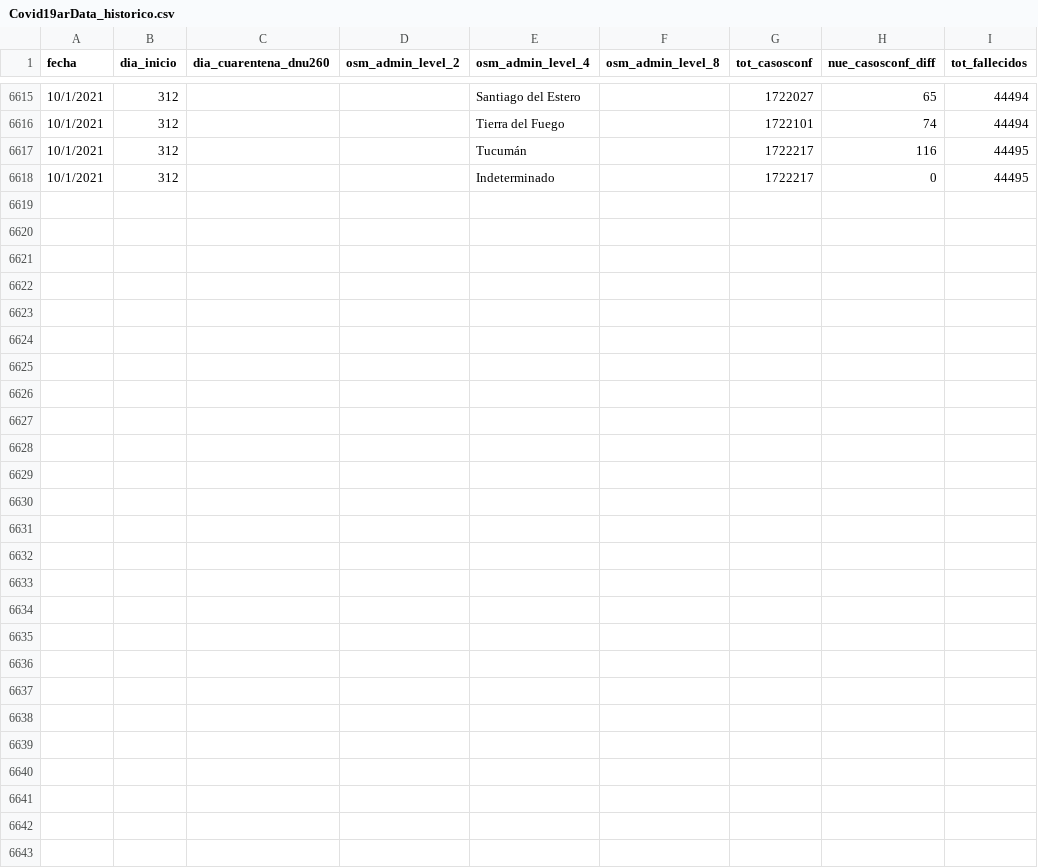
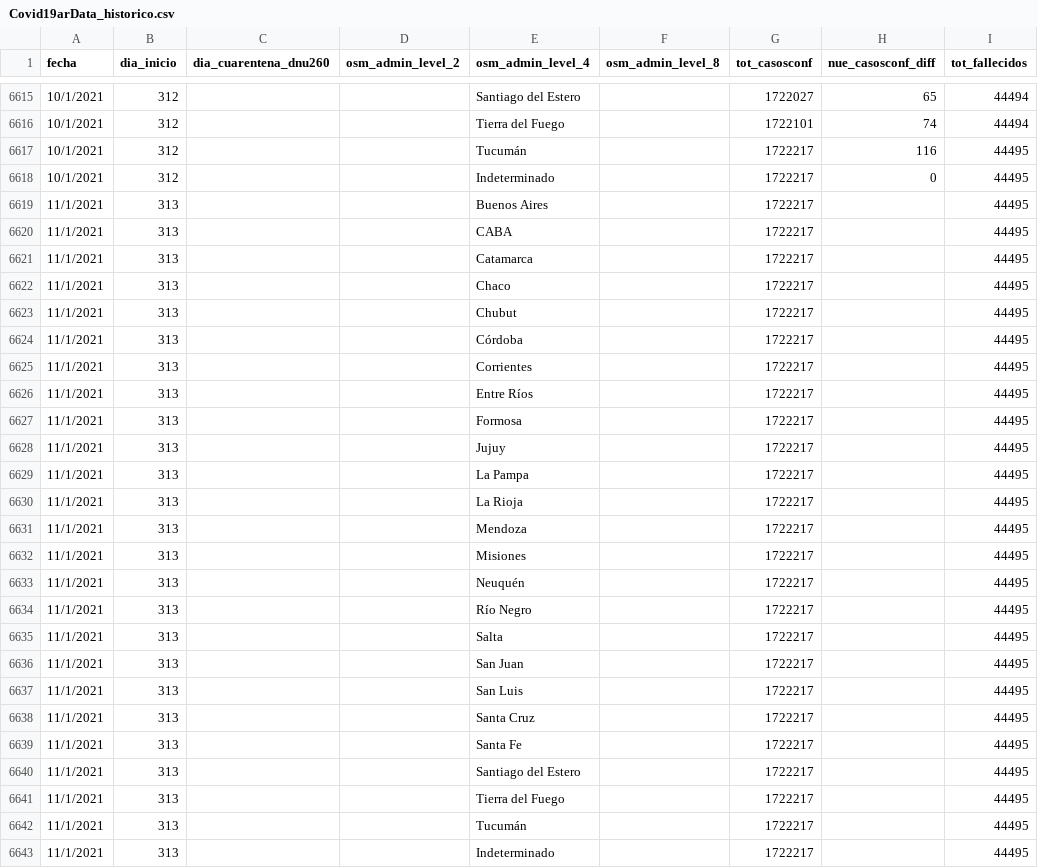
Before and after one commit to sergiovillordo/covid19_spread, a CSV file: data/argentina/Covid19arData_historico.csv, drawn as a sheet; only a part is shown, gaps mark what is left out; rows hold the shown columns only; the diff names each change by its address in the sheet, - before the commit and + after, or states it on an @@ line.

```diff
--- a/data/argentina/Covid19arData_historico.csv
+++ b/data/argentina/Covid19arData_historico.csv
+row 6619: 11/1/2021 | 313 |  |  | Buenos Aires |  | 1722217 |  | 44495
+row 6620: 11/1/2021 | 313 |  |  | CABA |  | 1722217 |  | 44495
+row 6621: 11/1/2021 | 313 |  |  | Catamarca |  | 1722217 |  | 44495
+row 6622: 11/1/2021 | 313 |  |  | Chaco |  | 1722217 |  | 44495
+row 6623: 11/1/2021 | 313 |  |  | Chubut |  | 1722217 |  | 44495
+row 6624: 11/1/2021 | 313 |  |  | Córdoba |  | 1722217 |  | 44495
+row 6625: 11/1/2021 | 313 |  |  | Corrientes |  | 1722217 |  | 44495
+row 6626: 11/1/2021 | 313 |  |  | Entre Ríos |  | 1722217 |  | 44495
+row 6627: 11/1/2021 | 313 |  |  | Formosa |  | 1722217 |  | 44495
+row 6628: 11/1/2021 | 313 |  |  | Jujuy |  | 1722217 |  | 44495
+row 6629: 11/1/2021 | 313 |  |  | La Pampa |  | 1722217 |  | 44495
+row 6630: 11/1/2021 | 313 |  |  | La Rioja |  | 1722217 |  | 44495
+row 6631: 11/1/2021 | 313 |  |  | Mendoza |  | 1722217 |  | 44495
+row 6632: 11/1/2021 | 313 |  |  | Misiones |  | 1722217 |  | 44495
+row 6633: 11/1/2021 | 313 |  |  | Neuquén |  | 1722217 |  | 44495
+row 6634: 11/1/2021 | 313 |  |  | Río Negro |  | 1722217 |  | 44495
+row 6635: 11/1/2021 | 313 |  |  | Salta |  | 1722217 |  | 44495
+row 6636: 11/1/2021 | 313 |  |  | San Juan |  | 1722217 |  | 44495
+row 6637: 11/1/2021 | 313 |  |  | San Luis |  | 1722217 |  | 44495
+row 6638: 11/1/2021 | 313 |  |  | Santa Cruz |  | 1722217 |  | 44495
+row 6639: 11/1/2021 | 313 |  |  | Santa Fe |  | 1722217 |  | 44495
+row 6640: 11/1/2021 | 313 |  |  | Santiago del Estero |  | 1722217 |  | 44495
+row 6641: 11/1/2021 | 313 |  |  | Tierra del Fuego |  | 1722217 |  | 44495
+row 6642: 11/1/2021 | 313 |  |  | Tucumán |  | 1722217 |  | 44495
+row 6643: 11/1/2021 | 313 |  |  | Indeterminado |  | 1722217 |  | 44495
```
Also changed, not shown: 2 other files.
